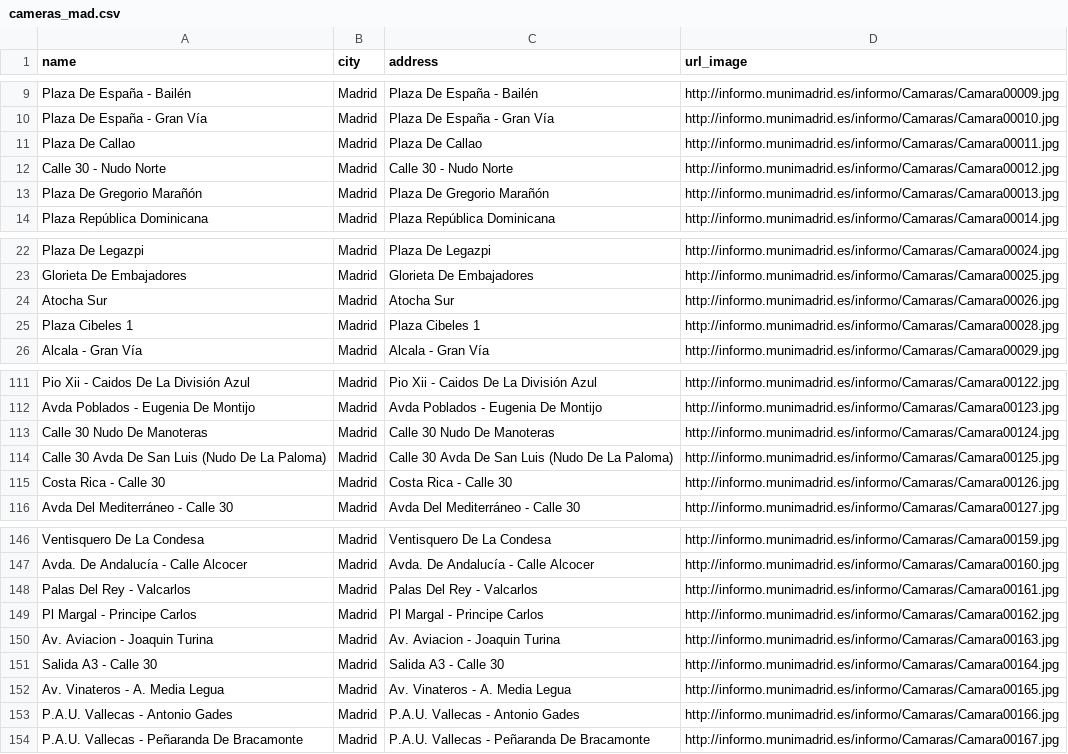
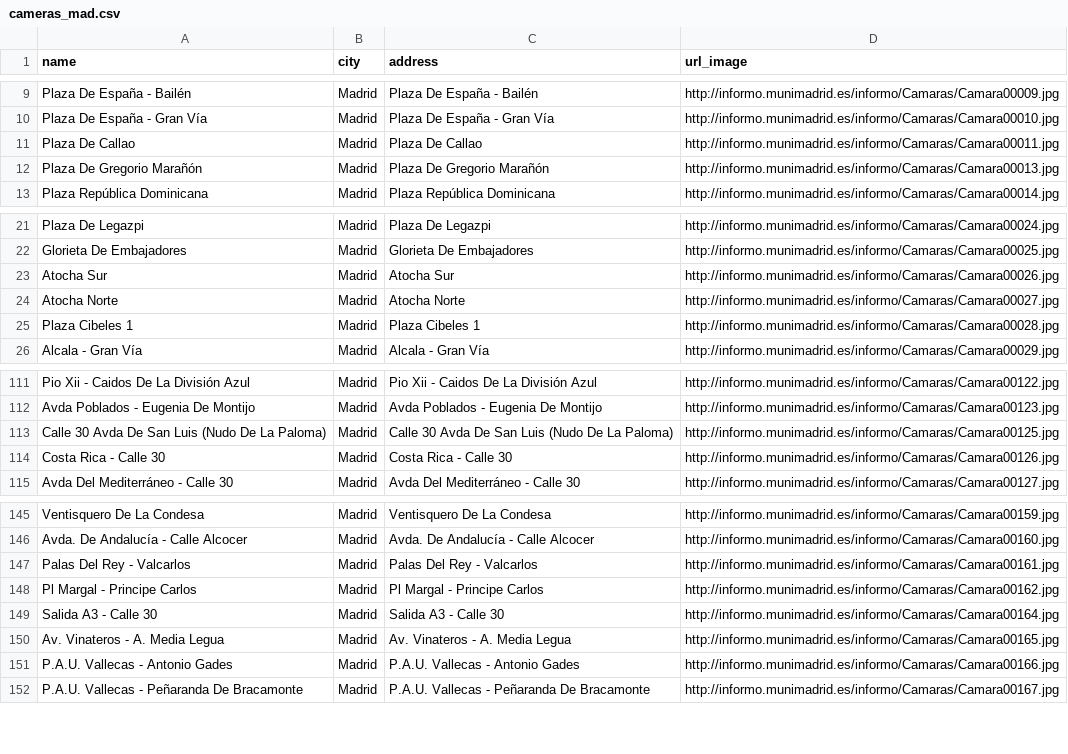
Before and after one commit to fguillen/LosOjosDeLaCiudad, a CSV file: etc/db_cameras/cameras_mad.csv, drawn as a sheet; only a part is shown, gaps mark what is left out.

```diff
--- a/etc/db_cameras/cameras_mad.csv
+++ b/etc/db_cameras/cameras_mad.csv
@@ -11,3 +11,2 @@ name, city, address, url_image
 "Plaza De Callao","Madrid","Plaza De Callao","http://informo.munimadrid.es/informo/Camaras/Camara00011.jpg"
-"Calle 30 - Nudo Norte","Madrid","Calle 30 - Nudo Norte","http://informo.munimadrid.es/informo/Camaras/Camara00012.jpg"
 "Plaza De Gregorio Marañón","Madrid","Plaza De Gregorio Marañón","http://informo.munimadrid.es/informo/Camaras/Camara00013.jpg"
@@ -24,2 +23,3 @@ name, city, address, url_image
 "Atocha Sur","Madrid","Atocha Sur","http://informo.munimadrid.es/informo/Camaras/Camara00026.jpg"
+"Atocha Norte","Madrid","Atocha Norte","http://informo.munimadrid.es/informo/Camaras/Camara00027.jpg"
 "Plaza Cibeles 1","Madrid","Plaza Cibeles 1","http://informo.munimadrid.es/informo/Camaras/Camara00028.jpg"
@@ -112,3 +112,2 @@ name, city, address, url_image
 "Avda Poblados - Eugenia De Montijo","Madrid","Avda Poblados - Eugenia De Montijo","http://informo.munimadrid.es/informo/Camaras/Camara00123.jpg"
-"Calle 30 Nudo De Manoteras","Madrid","Calle 30 Nudo De Manoteras","http://informo.munimadrid.es/informo/Camaras/Camara00124.jpg"
 "Calle 30 Avda De San Luis (Nudo De La Paloma)","Madrid","Calle 30 Avda De San Luis (Nudo De La Paloma)","http://informo.munimadrid.es/informo/Camaras/Camara00125.jpg"
@@ -149,3 +148,2 @@ name, city, address, url_image
 "Pl Margal - Principe Carlos","Madrid","Pl Margal - Principe Carlos","http://informo.munimadrid.es/informo/Camaras/Camara00162.jpg"
-"Av. Aviacion - Joaquin Turina","Madrid","Av. Aviacion - Joaquin Turina","http://informo.munimadrid.es/informo/Camaras/Camara00163.jpg"
 "Salida A3 - Calle 30","Madrid","Salida A3 - Calle 30","http://informo.munimadrid.es/informo/Camaras/Camara00164.jpg"
```
Also changed, not shown: 28 other files.
